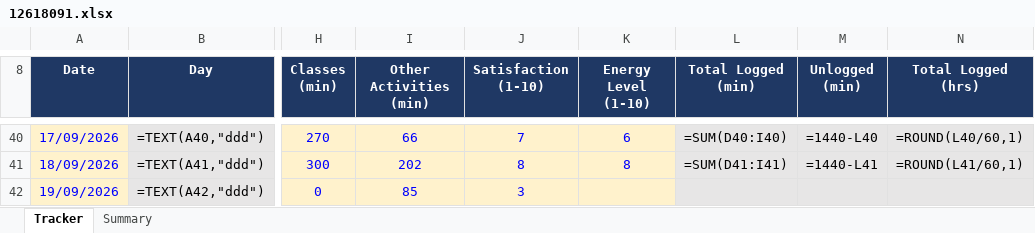
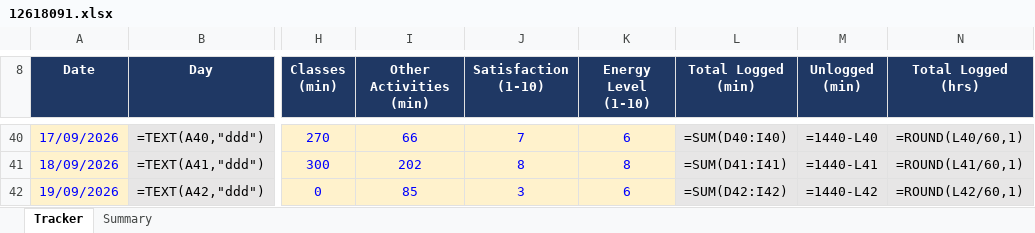
Before and after one commit to Prince160000/Cap776, an Excel workbook: 12618091.xlsx, sheet Tracker, drawn as a sheet; only a part is shown, gaps mark what is left out; values as stored, in another font and other column widths than the file's, no borders; formulas without a stored value are shown as written; conditional formats not drawn; the diff names each change by its address in the sheet, - before the commit and + after, or states it on an @@ line.

Commit message:
Update tracker 2026-09-19 (9/11): add Energy

```diff
--- a/12618091.xlsx (sheet Tracker)
+++ b/12618091.xlsx (sheet Tracker)
-K42 (Energy Level (1-10)): (empty)
+K42 (Energy Level (1-10)): 6
-L42 (Total Logged (min)): (empty)
+L42 (Total Logged (min)): =SUM(D42:I42)
-M42 (Unlogged (min)): (empty)
+M42 (Unlogged (min)): =1440-L42
-N42 (Total Logged (hrs)): (empty)
+N42 (Total Logged (hrs)): =ROUND(L42/60,1)
```
